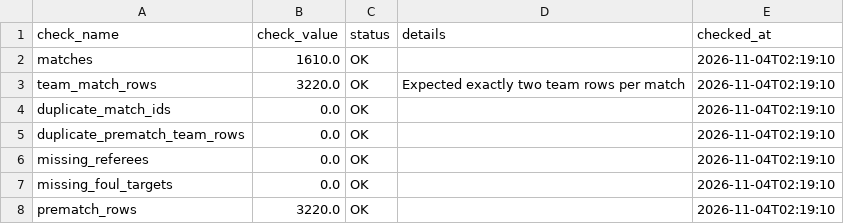
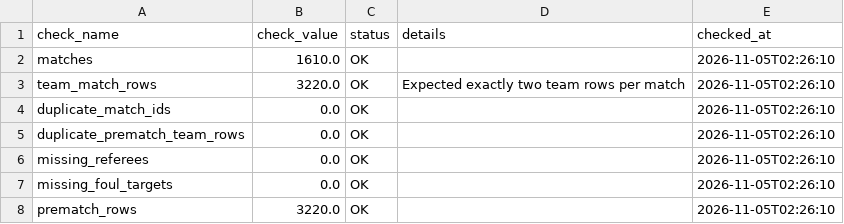
Before and after one commit to Multikabel/pl-analytika-2, a CSV file: data/tables/data_quality_report.csv, drawn as a sheet.

```diff
--- a/data/tables/data_quality_report.csv
+++ b/data/tables/data_quality_report.csv
@@ -1,8 +1,8 @@
 check_name,check_value,status,details,checked_at
-matches,1610.0,OK,,2026-11-04T02:19:10
-team_match_rows,3220.0,OK,Expected exactly two team rows per match,2026-11-04T02:19:10
-duplicate_match_ids,0.0,OK,,2026-11-04T02:19:10
-duplicate_prematch_team_rows,0.0,OK,,2026-11-04T02:19:10
-missing_referees,0.0,OK,,2026-11-04T02:19:10
-missing_foul_targets,0.0,OK,,2026-11-04T02:19:10
-prematch_rows,3220.0,OK,,2026-11-04T02:19:10
+matches,1610.0,OK,,2026-11-05T02:26:10
+team_match_rows,3220.0,OK,Expected exactly two team rows per match,2026-11-05T02:26:10
+duplicate_match_ids,0.0,OK,,2026-11-05T02:26:10
+duplicate_prematch_team_rows,0.0,OK,,2026-11-05T02:26:10
+missing_referees,0.0,OK,,2026-11-05T02:26:10
+missing_foul_targets,0.0,OK,,2026-11-05T02:26:10
+prematch_rows,3220.0,OK,,2026-11-05T02:26:10
```
Also changed, not shown: data/tables/matches.csv, data/tables/schema_meta.csv, 3 other files.
